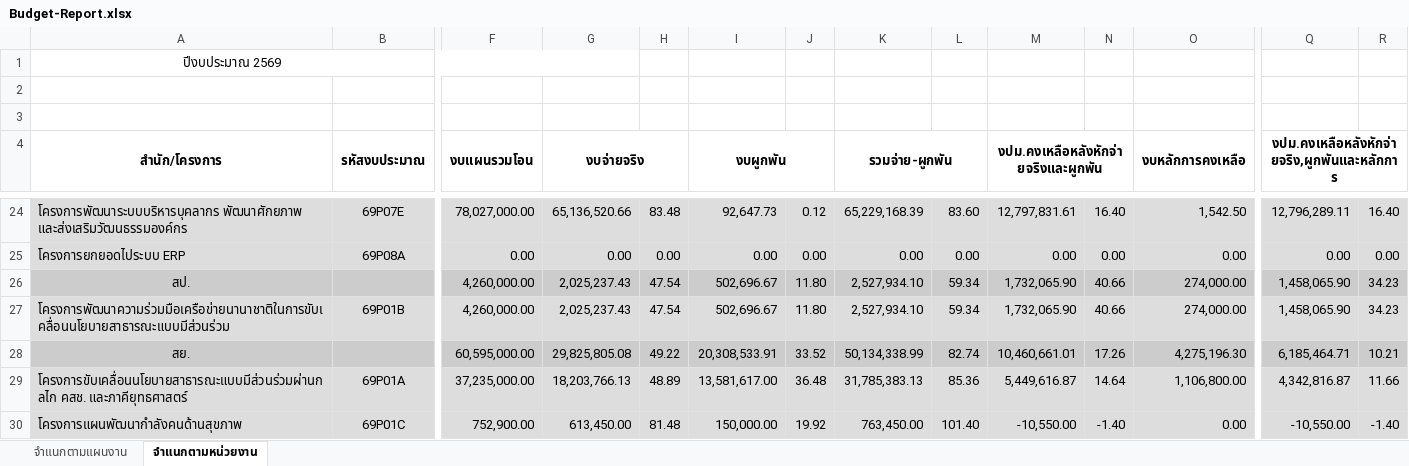
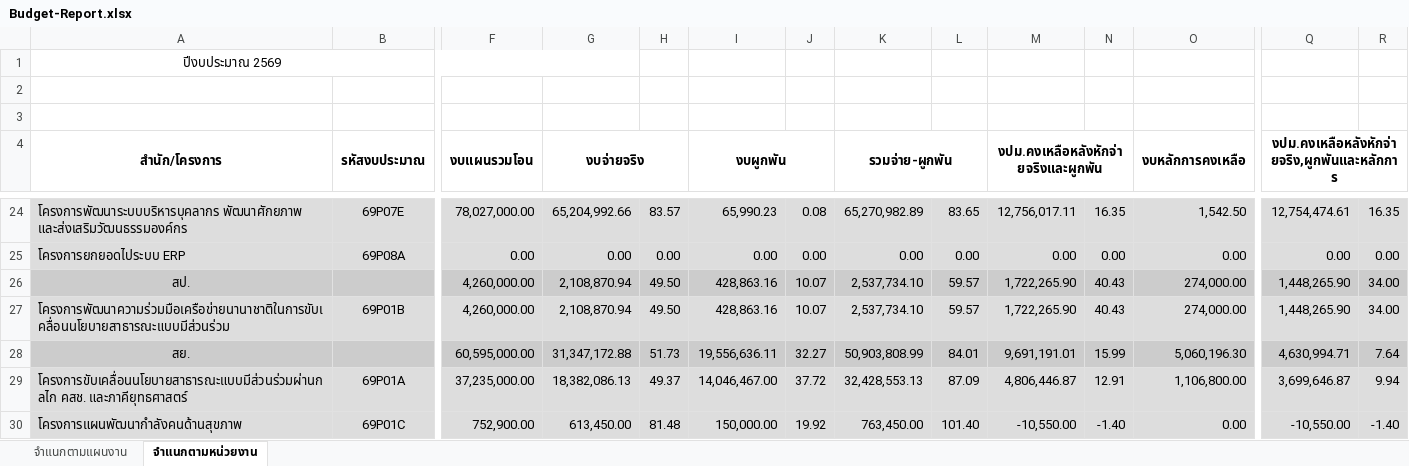
Before and after one commit to nhco101/budgetreport, an Excel workbook: Budget-Report.xlsx, sheet จำแนกตามหน่วยงาน, drawn as a sheet; only a part is shown, gaps mark what is left out; values as stored, in another font and other column widths than the file's, no borders; removed rows and columns are numbered as before the commit, all else as after; rows hold the shown columns only; the diff covers the shown part only; the diff names each change by its address in the sheet, - before the commit and + after, or states it on an @@ line.

```diff
--- a/Budget-Report.xlsx (sheet จำแนกตามหน่วยงาน)
+++ b/Budget-Report.xlsx (sheet จำแนกตามหน่วยงาน)
-G24 (งบจ่ายจริง): 65,136,520.66
+G24 (งบจ่ายจริง): 65,204,992.66
-H24: 83.48
+H24: 83.57
-I24 (งบผูกพัน): 92,647.73
+I24 (งบผูกพัน): 65,990.23
-J24: 0.12
+J24: 0.08
-K24 (รวมจ่าย-ผูกพัน): 65,229,168.39
+K24 (รวมจ่าย-ผูกพัน): 65,270,982.89
-L24: 83.60
+L24: 83.65
-M24: 12,797,831.61
+M24: 12,756,017.11
-N24: 16.40
+N24: 16.35
-Q24: 12,796,289.11
+Q24: 12,754,474.61
-R24: 16.40
+R24: 16.35
-G26:G27 (งบจ่ายจริง): 2,025,237.43
+G26:G27 (งบจ่ายจริง): 2,108,870.94
-H26:H27: 47.54
+H26:H27: 49.50
-I26:I27 (งบผูกพัน): 502,696.67
+I26:I27 (งบผูกพัน): 428,863.16
-J26:J27: 11.80
+J26:J27: 10.07
-K26:K27 (รวมจ่าย-ผูกพัน): 2,527,934.10
+K26:K27 (รวมจ่าย-ผูกพัน): 2,537,734.10
-L26:L27: 59.34
+L26:L27: 59.57
-M26:M27: 1,732,065.90
+M26:M27: 1,722,265.90
-N26:N27: 40.66
+N26:N27: 40.43
-Q26:Q27: 1,458,065.90
+Q26:Q27: 1,448,265.90
-R26:R27: 34.23
+R26:R27: 34.00
-row 28: สย. |  | 60,595,000.00 | 29,825,805.08 | 49.22 | 20,308,533.91 | 33.52 | 50,134,338.99 | 82.74 | 10,460,661.01 | 17.26 | 4,275,196.30 | 6,185,464.71 | 10.21
+row 28: สย. |  | 60,595,000.00 | 31,347,172.88 | 51.73 | 19,556,636.11 | 32.27 | 50,903,808.99 | 84.01 | 9,691,191.01 | 15.99 | 5,060,196.30 | 4,630,994.71 | 7.64
-G29 (งบจ่ายจริง): 18,203,766.13
+G29 (งบจ่ายจริง): 18,382,086.13
-H29: 48.89
+H29: 49.37
-I29 (งบผูกพัน): 13,581,617.00
+I29 (งบผูกพัน): 14,046,467.00
-J29: 36.48
+J29: 37.72
-K29 (รวมจ่าย-ผูกพัน): 31,785,383.13
+K29 (รวมจ่าย-ผูกพัน): 32,428,553.13
-L29: 85.36
+L29: 87.09
-M29: 5,449,616.87
+M29: 4,806,446.87
-N29: 14.64
+N29: 12.91
-Q29: 4,342,816.87
+Q29: 3,699,646.87
-R29: 11.66
+R29: 9.94
```
Also changed, not shown: 16 added rows, 16 removed rows and 372 edited cells elsewhere in this sheet, sheet จำแนกตามแผนงาน, 1 other file.
